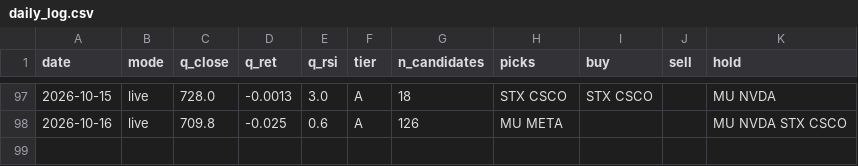
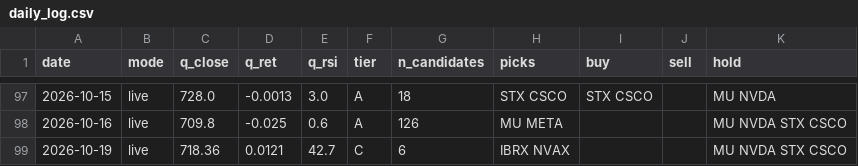
Before and after one commit to exodus611/nasdaq-eod-momentum-scanner, a CSV file: state/daily_log.csv, drawn as a sheet; only a part is shown, gaps mark what is left out.

```diff
--- a/state/daily_log.csv
+++ b/state/daily_log.csv
@@ -98 +98,2 @@ date,mode,q_close,q_ret,q_rsi,tier,n_candidates,picks,buy,sell,hold
 2026-10-16,live,709.8,-0.025,0.6,A,126,MU META,,,MU NVDA STX CSCO
+2026-10-19,live,718.36,0.0121,42.7,C,6,IBRX NVAX,,,MU NVDA STX CSCO
```
Also changed, not shown: data/universe_nasdaq.csv, 5 other files.
